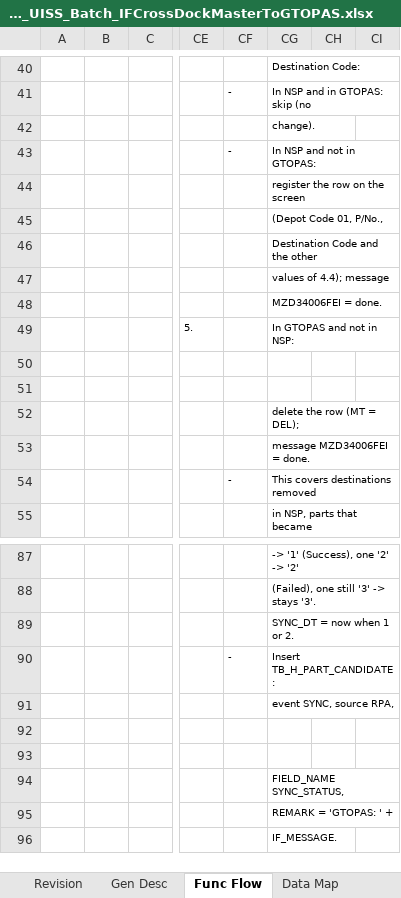
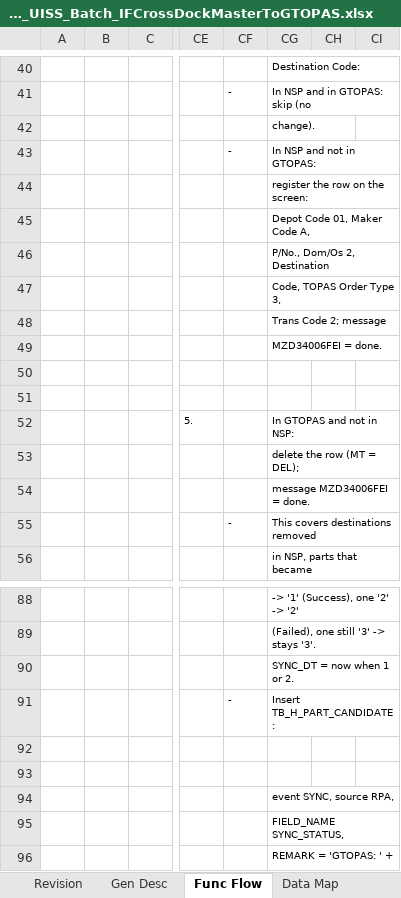
Before and after one commit to ivanrayhannn/crossdockpoc, an Excel workbook: deliverables/function_list_v2/uiss/XD06_UISS_Batch_IFCrossDockMasterToGTOPAS.xlsx, sheet Func Flow, drawn as a sheet; only a part is shown, gaps mark what is left out; the shorter side is filled out with more unchanged rows; values as stored, in another font and other column widths than the file's, no borders; charts and pictures not drawn; rows hold the shown columns only; the diff names each change by its address in the sheet, - before the commit and + after, or states it on an @@ line.

```diff
--- a/deliverables/function_list_v2/uiss/XD06_UISS_Batch_IFCrossDockMasterToGTOPAS.xlsx (sheet Func Flow)
+++ b/deliverables/function_list_v2/uiss/XD06_UISS_Batch_IFCrossDockMasterToGTOPAS.xlsx (sheet Func Flow)
-CG44: register the row on the screen
+CG44: register the row on the screen:
-CG45: (Depot Code 01, P/No.,
+CG45: Depot Code 01, Maker Code A,
-CG46: Destination Code and the other
+CG46: P/No., Dom/Os 2, Destination
-CG47: values of 4.4); message
+CG47: Code, TOPAS Order Type 3,
+row 48:  |  |  |  |  | Trans Code 2; message
@@ row 49 moved to row 52: 5. @@
@@ row 91 moved to row 94: event SYNC, source RPA, @@
```
Also changed, not shown: sheet Func Desc, sheet Data Map, sheet Gen Desc, deliverables/function_list_v2/XD01-XD13_UR_Business_Logic_Summary.xlsx, 5 other files.
